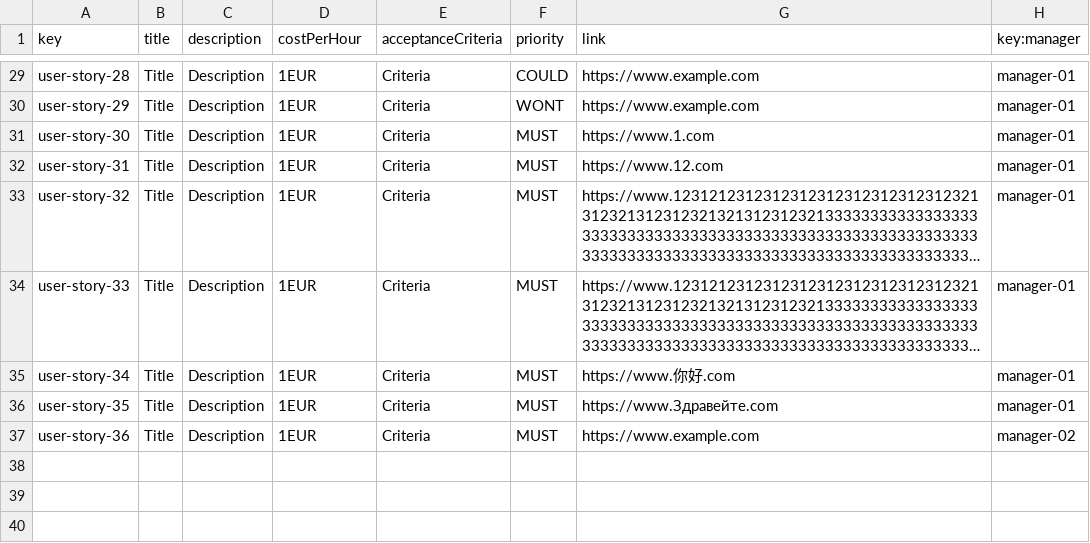
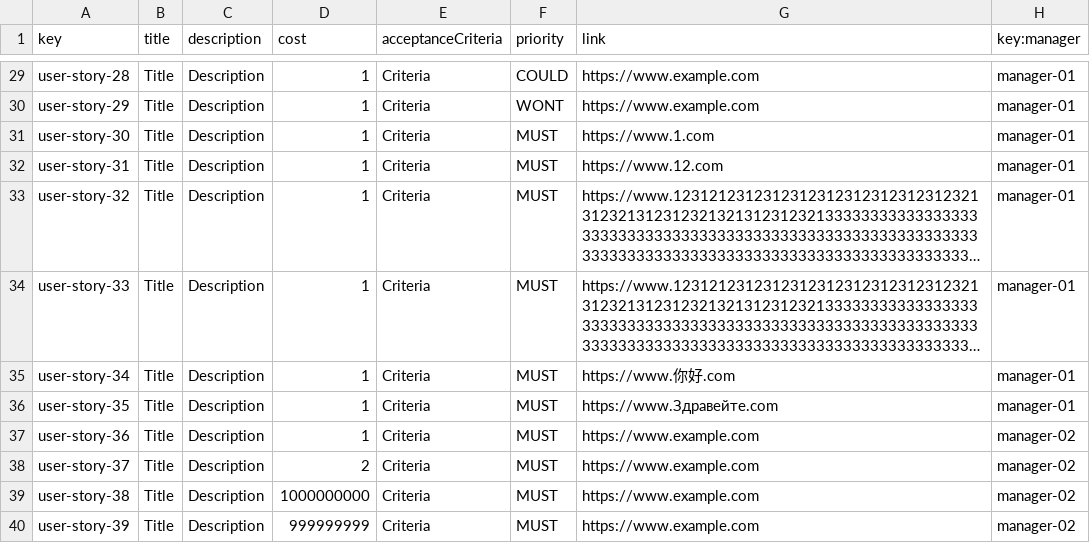
Before and after one commit to karyouben/Acme-SF-D04, a CSV file: src/main/webapp/WEB-INF/resources/sample-data/user-story.csv, drawn as a sheet; only a part is shown, gaps mark what is left out; long unchanged cells end in …; the diff covers the shown part only; the diff names each change by its address in the sheet, - before the commit and + after, or states it on an @@ line.

Commit message:
Change cost type to int

```diff
--- a/src/main/webapp/WEB-INF/resources/sample-data/user-story.csv
+++ b/src/main/webapp/WEB-INF/resources/sample-data/user-story.csv
-D1: costPerHour
+D1: cost
-D29:D37 (cost): 1EUR
+D29:D37 (cost): 1
+row 38: user-story-37 | Title | Description | 2 | Criteria | MUST | https://www.example.com | manager-02
+row 39: user-story-38 | Title | Description | 1000000000 | Criteria | MUST | https://www.example.com | manager-02
+row 40: user-story-39 | Title | Description | 999999999 | Criteria | MUST | https://www.example.com | manager-02
```
Also changed, not shown: 27 edited cells elsewhere in this file, src/main/webapp/WEB-INF/resources/sample-data/project.csv, 3 other files.
